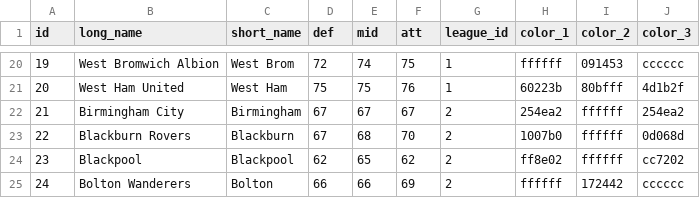
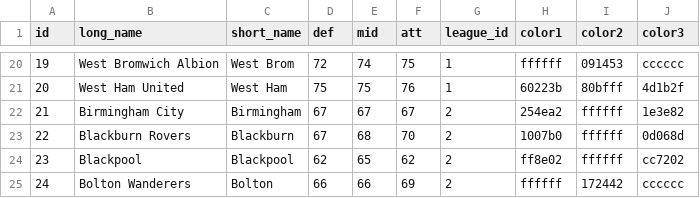
Before and after one commit to varbrad/super-soccer-sim-lua, a CSV file: db/teams.csv, drawn as a sheet; only a part is shown, gaps mark what is left out; the diff names each change by its address in the sheet, - before the commit and + after, or states it on an @@ line.

Commit message:
new ui system with standardised buttons
ribbon uses new ui buttons
db_manager now uses color1 instead of color_1 from .csv files
csv files updated
main tweaked

```diff
--- a/db/teams.csv
+++ b/db/teams.csv
-H1: color_1
+H1: color1
-I1: color_2
+I1: color2
-J1: color_3
+J1: color3
-J22 (color3): 254ea2
+J22 (color3): 1e3e82
```
Also changed, not shown: 6 other files.
